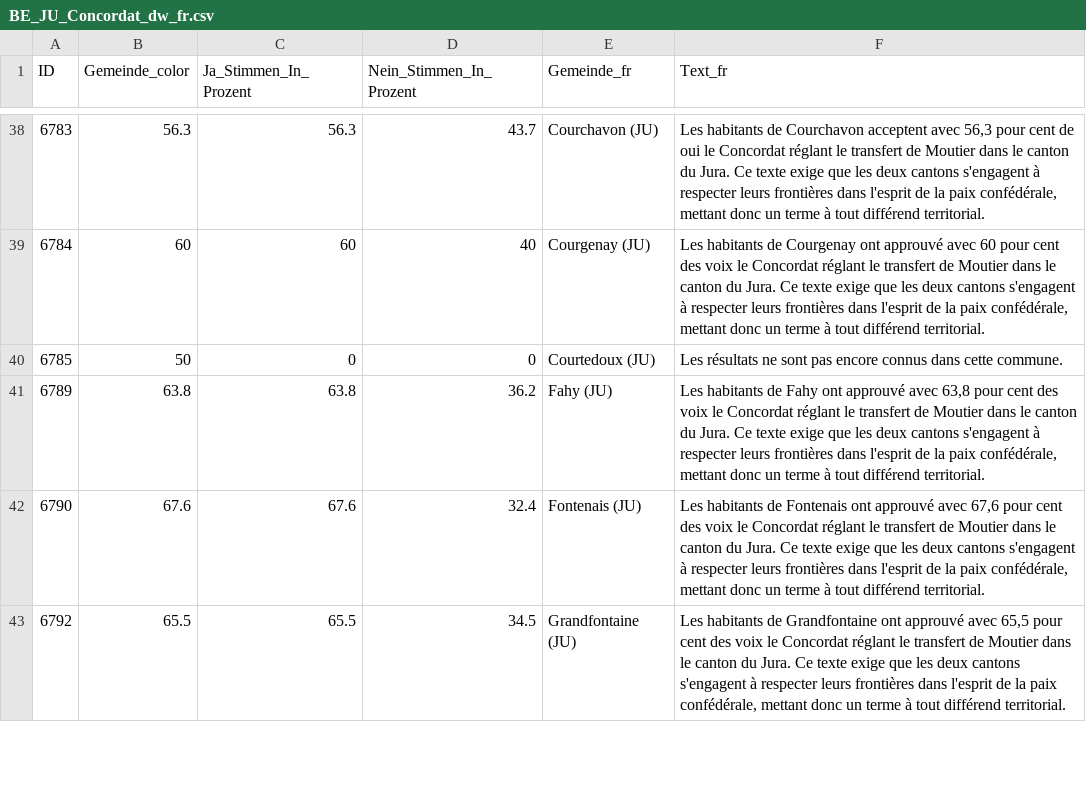
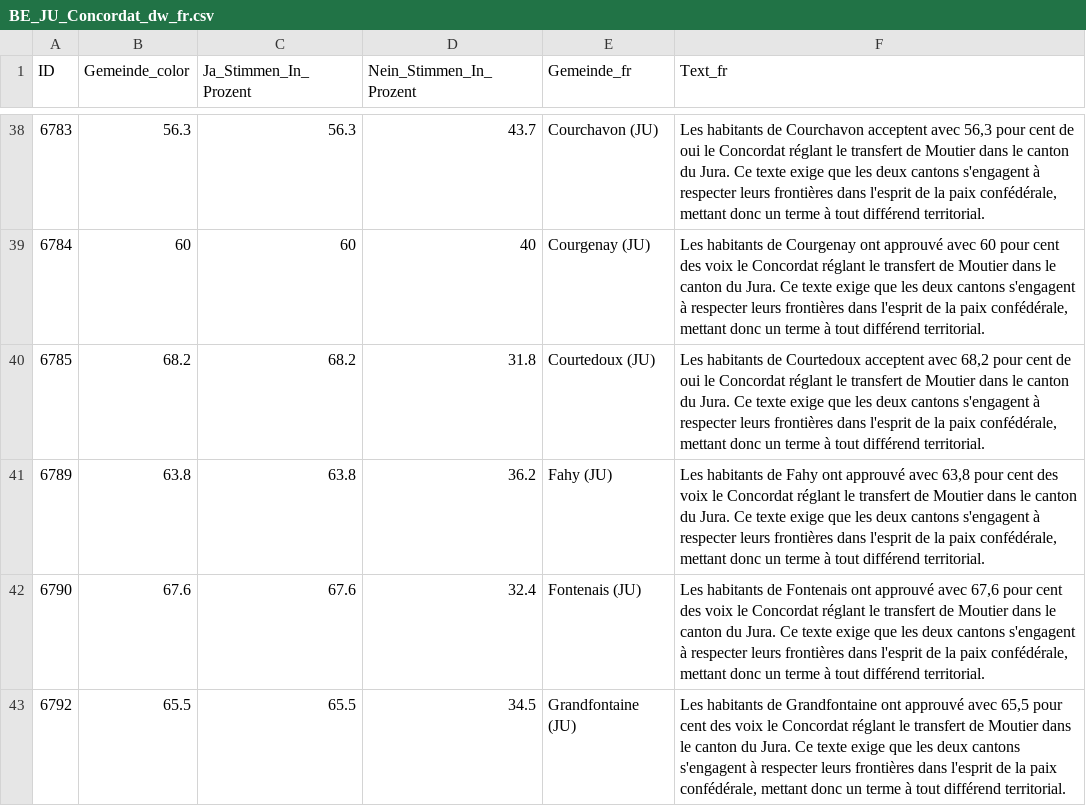
Before and after one commit to awp-finanznachrichten/lena_september2024, a CSV file: Output_Cantons/BE_JU_Concordat_dw_fr.csv, drawn as a sheet; only a part is shown, gaps mark what is left out; the diff covers the shown part only.

```diff
--- a/Output_Cantons/BE_JU_Concordat_dw_fr.csv
+++ b/Output_Cantons/BE_JU_Concordat_dw_fr.csv
@@ -39,3 +39,3 @@
 6784,60,60,40,"Courgenay (JU)","Les habitants de Courgenay ont approuvé avec 60 pour cent des voix le Concordat réglant le transfert de Moutier dans le canton du Jura. Ce texte exige que les deux cantons s'engagent à respecter leurs frontières dans l'esprit de la paix confédérale, mettant donc un terme à tout différend territorial."
-6785,50,0,0,"Courtedoux (JU)","Les résultats ne sont pas encore connus dans cette commune."
+6785,68.2,68.2,31.8,"Courtedoux (JU)","Les habitants de Courtedoux acceptent avec 68,2 pour cent de oui le Concordat réglant le transfert de Moutier dans le canton du Jura. Ce texte exige que les deux cantons s'engagent à respecter leurs frontières dans l'esprit de la paix confédérale, mettant donc un terme à tout différend territorial."
 6789,63.8,63.8,36.2,"Fahy (JU)","Les habitants de Fahy ont approuvé avec 63,8 pour cent des voix le Concordat réglant le transfert de Moutier dans le canton du Jura. Ce texte exige que les deux cantons s'engagent à respecter leurs frontières dans l'esprit de la paix confédérale, mettant donc un terme à tout différend territorial."
```
Also changed, not shown: 20 edited cells elsewhere in this file, Output_Cantons/BE_JU_Concordat_dw_de.csv, Output_Cantons/JU_Concordat_dw_de.csv, 4 other files.
